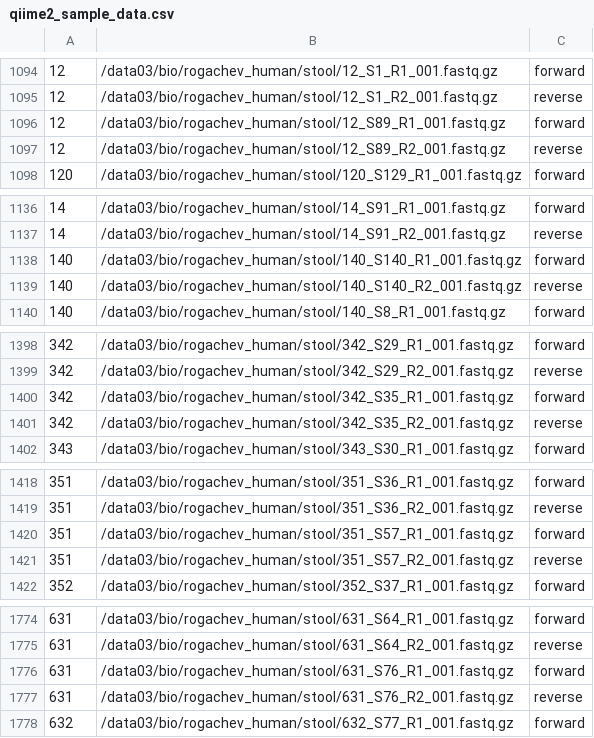
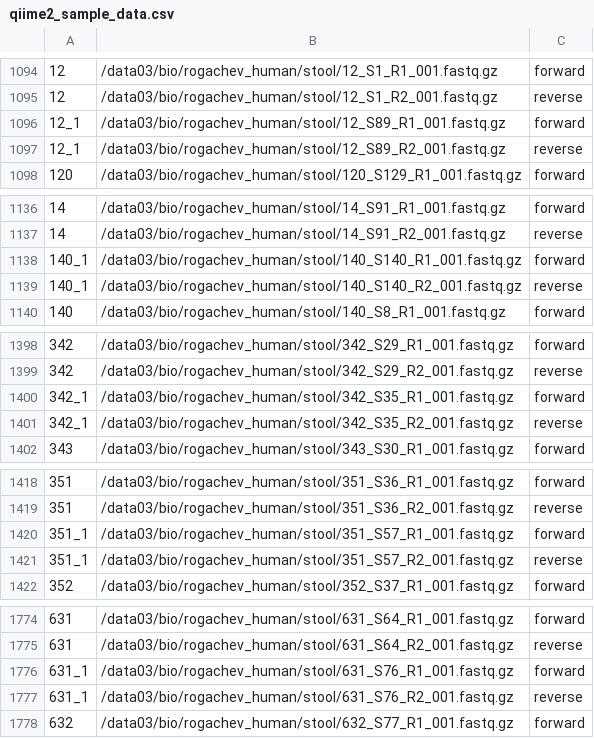
Before and after one commit to ivasilyev/curated_projects, a CSV file: ashestopalov/nutrition/stool_to_blood_2/sampledata/qiime2_sample_data.csv, drawn as a sheet; only a part is shown, gaps mark what is left out; the diff covers the shown part only; the diff names each change by its address in the sheet, - before the commit and + after, or states it on an @@ line.

```diff
--- a/ashestopalov/nutrition/stool_to_blood_2/sampledata/qiime2_sample_data.csv
+++ b/ashestopalov/nutrition/stool_to_blood_2/sampledata/qiime2_sample_data.csv
-A1096:A1097: 12
+A1096:A1097: 12_1
-A1138:A1139: 140
+A1138:A1139: 140_1
-A1400:A1401: 342
+A1400:A1401: 342_1
-A1420:A1421: 351
+A1420:A1421: 351_1
-A1776:A1777: 631
+A1776:A1777: 631_1
```
Also changed, not shown: 16 edited cells elsewhere in this file, ashestopalov/nutrition/stool_to_blood_2/sampledata/qiime2_meta_data.tsv.
